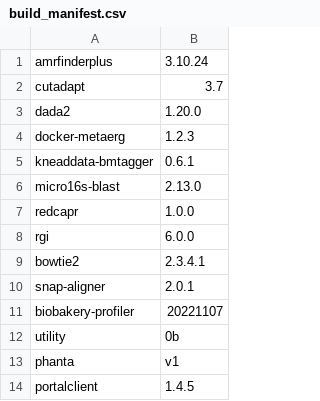
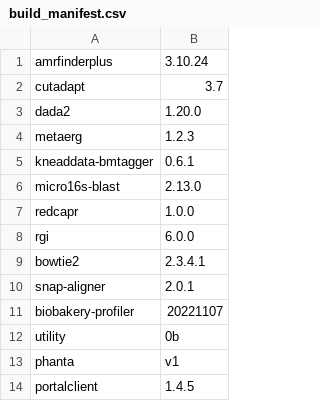
Before and after one commit to vdblab/dockerfiles, a CSV file: build_manifest.csv, drawn as a sheet.

Commit message:
fix path for metaerg

```diff
--- a/build_manifest.csv
+++ b/build_manifest.csv
@@ -3,3 +3,3 @@ cutadapt,3.7
 dada2,1.20.0
-docker-metaerg,1.2.3
+metaerg,1.2.3
 kneaddata-bmtagger,0.6.1
```
Also changed, not shown: 4 other files.
